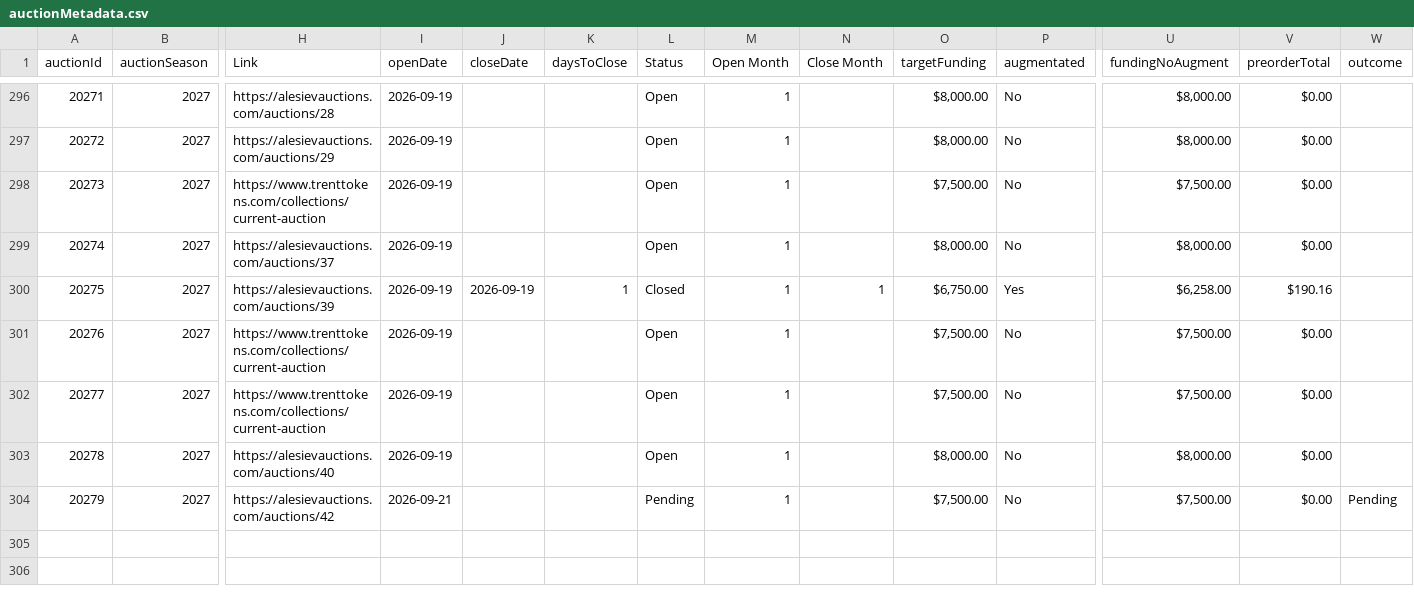
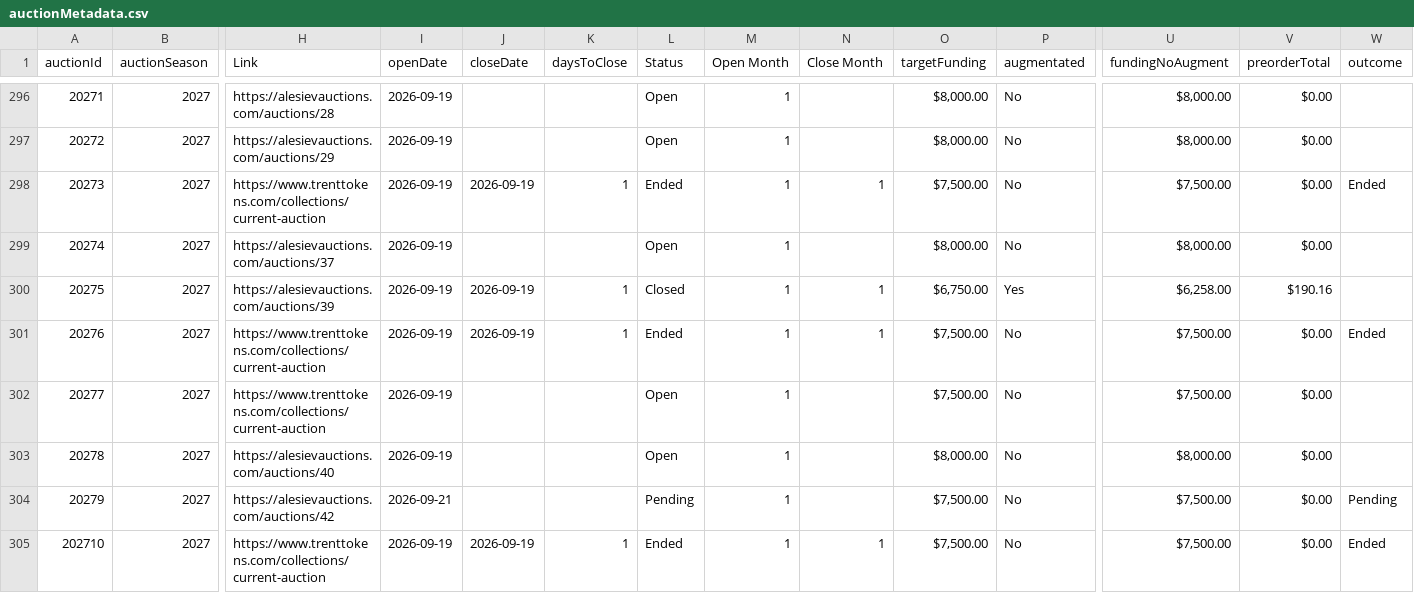
Before and after one commit to mjdomask-jpg/trueDungeonAuctionPrices, a CSV file: public/data/auctionMetadata.csv, drawn as a sheet; only a part is shown, gaps mark what is left out; rows hold the shown columns only; the diff names each change by its address in the sheet, - before the commit and + after, or states it on an @@ line.

Commit message:
Publish from sheet: auctionMetadata.csv, contextItems.csv, tokenMetadata.csv
  auctionMetadata.csv: 303 -> 304 rows
  contextItems.csv: 803 -> 803 rows
  tokenMetadata.csv: 618 -> 614 rows

Exported by apps-script/publishToSite.gs 2026-08-21.3.

```diff
--- a/public/data/auctionMetadata.csv
+++ b/public/data/auctionMetadata.csv
-J298 (closeDate): (empty)
+J298 (closeDate): 2026-09-19
-K298 (daysToClose): (empty)
+K298 (daysToClose): 1
-L298 (Status): Open
+L298 (Status): Ended
-N298 (Close Month): (empty)
+N298 (Close Month): 1
-W298 (outcome): (empty)
+W298 (outcome): Ended
-J301 (closeDate): (empty)
+J301 (closeDate): 2026-09-19
-K301 (daysToClose): (empty)
+K301 (daysToClose): 1
-L301 (Status): Open
+L301 (Status): Ended
-N301 (Close Month): (empty)
+N301 (Close Month): 1
-W301 (outcome): (empty)
+W301 (outcome): Ended
+row 305: 202710 | 2027 | https://www.trenttokens.com/collections/current-auction | 2026-09-19 | 2026-09-19 | 1 | Ended | 1 | 1 | $7,500.00 | No | $7,500.00 | $0.00 | Ended
```
Also changed, not shown: public/data/tokenMetadata.csv, 1 other file.
